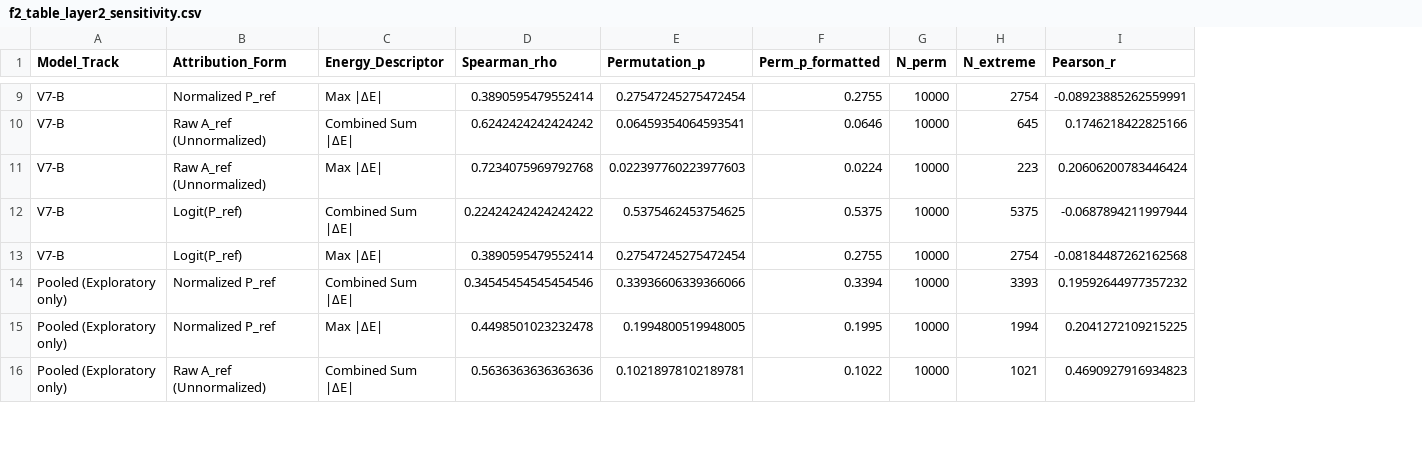
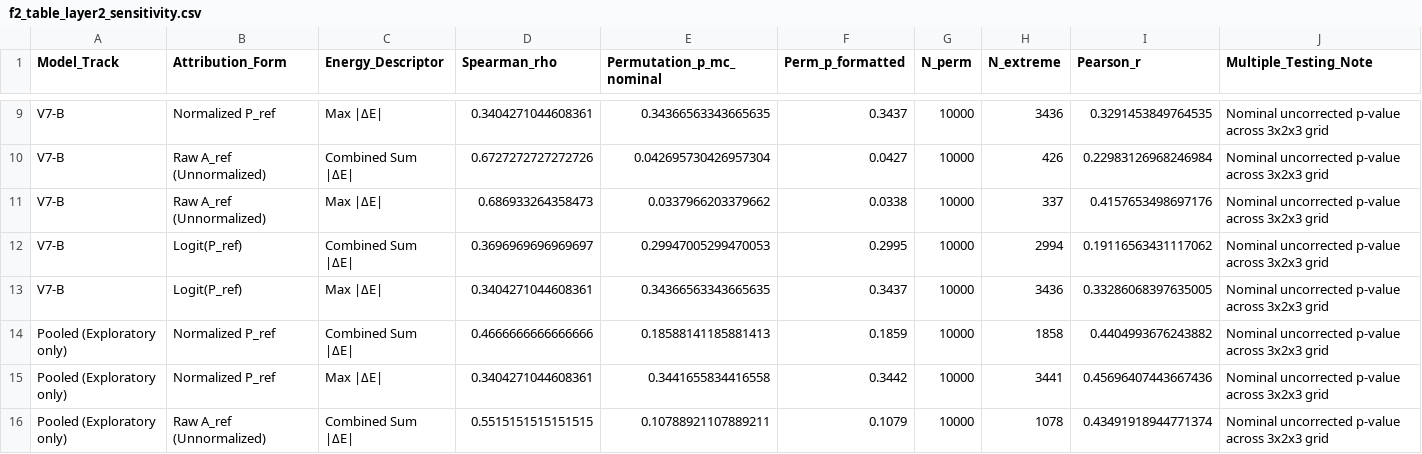
Before and after one commit to badaozhiwei-cmyk/GNN, a CSV file: Phase4_Scientific_Validation/f2_table_layer2_sensitivity.csv, drawn as a sheet; only a part is shown, gaps mark what is left out; removed rows and columns are numbered as before the commit, all else as after; the diff covers the shown part only; the diff names each change by its address in the sheet, - before the commit and + after, or states it on an @@ line.

```diff
--- a/Phase4_Scientific_Validation/f2_table_layer2_sensitivity.csv
+++ b/Phase4_Scientific_Validation/f2_table_layer2_sensitivity.csv
-column E (Permutation_p), rows 9-16: 0.27547245275472454 | 0.06459354064593541 | 0.022397760223977603 | 0.5375462453754625 | 0.27547245275472454 | 0.33936606339366066 | 0.1994800519948005 | 0.10218978102189781
+column E (Permutation_p_mc_nominal), rows 9-16: 0.34366563343665635 | 0.042695730426957304 | 0.0337966203379662 | 0.29947005299470053 | 0.34366563343665635 | 0.18588141185881413 | 0.3441655834416558 | 0.10788921107889211
+column J (Multiple_Testing_Note), rows 9-16: all Nominal uncorrected p-value across 3x2x3 grid
-D9 (Spearman_rho): 0.3890595479552414
+D9 (Spearman_rho): 0.3404271044608361
-F9 (Perm_p_formatted): 0.2755
+F9 (Perm_p_formatted): 0.3437
-H9 (N_extreme): 2754
+H9 (N_extreme): 3436
-I9 (Pearson_r): -0.08923885262559991
+I9 (Pearson_r): 0.3291453849764535
-D10 (Spearman_rho): 0.6242424242424242
+D10 (Spearman_rho): 0.6727272727272726
-F10 (Perm_p_formatted): 0.0646
+F10 (Perm_p_formatted): 0.0427
-H10 (N_extreme): 645
+H10 (N_extreme): 426
-I10 (Pearson_r): 0.1746218422825166
+I10 (Pearson_r): 0.22983126968246984
-D11 (Spearman_rho): 0.7234075969792768
+D11 (Spearman_rho): 0.686933264358473
-F11 (Perm_p_formatted): 0.0224
+F11 (Perm_p_formatted): 0.0338
-H11 (N_extreme): 223
+H11 (N_extreme): 337
-I11 (Pearson_r): 0.20606200783446424
+I11 (Pearson_r): 0.4157653498697176
-D12 (Spearman_rho): 0.22424242424242422
+D12 (Spearman_rho): 0.3696969696969697
-F12 (Perm_p_formatted): 0.5375
+F12 (Perm_p_formatted): 0.2995
-H12 (N_extreme): 5375
+H12 (N_extreme): 2994
-I12 (Pearson_r): -0.0687894211997944
+I12 (Pearson_r): 0.19116563431117062
-D13 (Spearman_rho): 0.3890595479552414
+D13 (Spearman_rho): 0.3404271044608361
-F13 (Perm_p_formatted): 0.2755
+F13 (Perm_p_formatted): 0.3437
-H13 (N_extreme): 2754
+H13 (N_extreme): 3436
-I13 (Pearson_r): -0.08184487262162568
+I13 (Pearson_r): 0.33286068397635005
-D14 (Spearman_rho): 0.34545454545454546
+D14 (Spearman_rho): 0.4666666666666666
-F14 (Perm_p_formatted): 0.3394
+F14 (Perm_p_formatted): 0.1859
-H14 (N_extreme): 3393
+H14 (N_extreme): 1858
-I14 (Pearson_r): 0.19592644977357232
+I14 (Pearson_r): 0.4404993676243882
-D15 (Spearman_rho): 0.4498501023232478
+D15 (Spearman_rho): 0.3404271044608361
-F15 (Perm_p_formatted): 0.1995
+F15 (Perm_p_formatted): 0.3442
-H15 (N_extreme): 1994
+H15 (N_extreme): 3441
-I15 (Pearson_r): 0.2041272109215225
+I15 (Pearson_r): 0.45696407443667436
-D16 (Spearman_rho): 0.5636363636363636
+D16 (Spearman_rho): 0.5515151515151515
-F16 (Perm_p_formatted): 0.1022
+F16 (Perm_p_formatted): 0.1079
-H16 (N_extreme): 1021
+H16 (N_extreme): 1078
-I16 (Pearson_r): 0.4690927916934823
+I16 (Pearson_r): 0.43491918944771374
```
Also changed, not shown: 40 edited cells elsewhere in this file, Phase4_Scientific_Validation/core10_system_physics_summary.csv, Phase4_Scientific_Validation/f2_table_layer2_v7a.csv, 20 other files.
